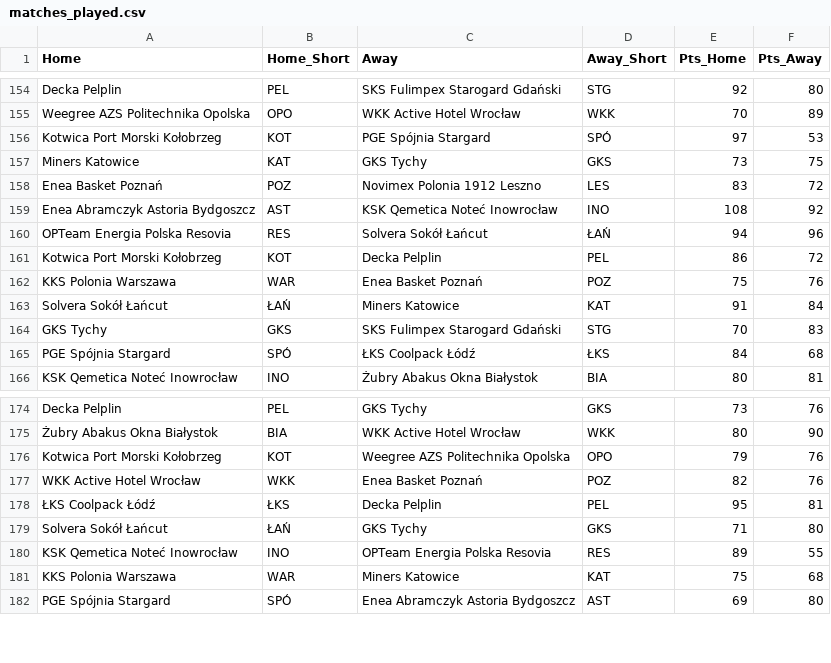
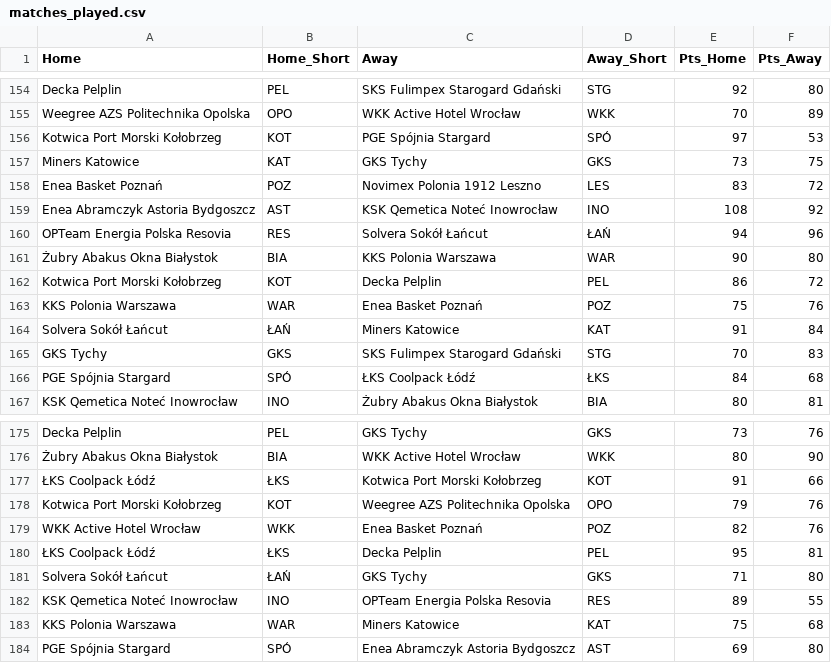
Before and after one commit to Kajtek47/basketball-predictor, a CSV file: data/matches_played.csv, drawn as a sheet; only a part is shown, gaps mark what is left out.

```diff
--- a/data/matches_played.csv
+++ b/data/matches_played.csv
@@ -160,2 +160,3 @@ Enea Abramczyk Astoria Bydgoszcz,AST,KSK Qemetica Noteć Inowrocław,INO,108,92
 OPTeam Energia Polska Resovia,RES,Solvera Sokół Łańcut,ŁAŃ,94,96
+Żubry Abakus Okna Białystok,BIA,KKS Polonia Warszawa,WAR,90,80
 Kotwica Port Morski Kołobrzeg,KOT,Decka Pelplin,PEL,86,72
@@ -175,2 +176,3 @@ Decka Pelplin,PEL,GKS Tychy,GKS,73,76
 Żubry Abakus Okna Białystok,BIA,WKK Active Hotel Wrocław,WKK,80,90
+ŁKS Coolpack Łódź,ŁKS,Kotwica Port Morski Kołobrzeg,KOT,91,66
 Kotwica Port Morski Kołobrzeg,KOT,Weegree AZS Politechnika Opolska,OPO,79,76
```
Also changed, not shown: data/matches_future.csv, data/simulation_results.csv, 3 other files.
